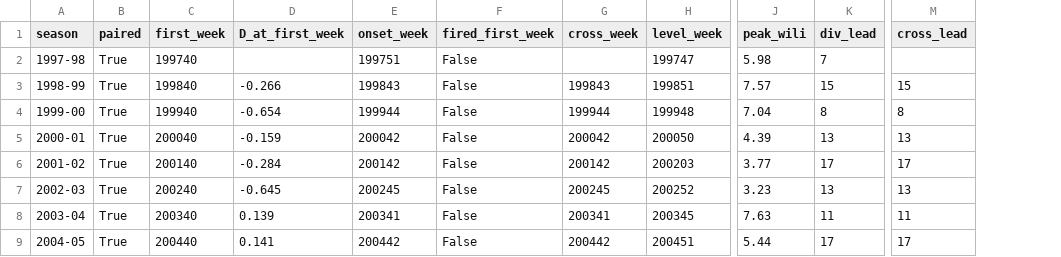
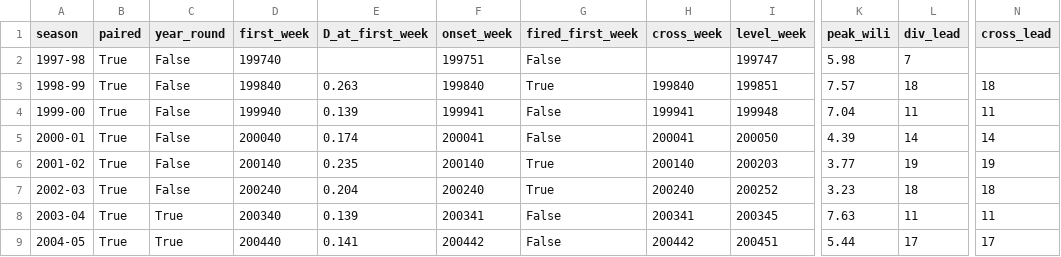
Before and after one commit to jaek913/Cross-Domain-Validation, a CSV file: verification/flu_onset_boundary_diagnostic.csv, drawn as a sheet; only a part is shown, gaps mark what is left out; addresses are those after the commit; the diff names each change by its address in the sheet, - before the commit and + after, or states it on an @@ line.

Commit message:
C-2026-09-30 amended same day: boundary firings 13 of 27 (10 of 21 year-round era), crossing advantage 7.94 wk; diagnostic now regrids like the paper's pinned file

```diff
--- a/verification/flu_onset_boundary_diagnostic.csv
+++ b/verification/flu_onset_boundary_diagnostic.csv
+column C (year_round), rows 2-9: False | False | False | False | False | False | True | True
-E3 (D_at_first_week): -0.266
+E3 (D_at_first_week): 0.263
-F3 (onset_week): 199843
+F3 (onset_week): 199840
-G3 (fired_first_week): False
+G3 (fired_first_week): True
-H3 (cross_week): 199843
+H3 (cross_week): 199840
-L3 (div_lead): 15
+L3 (div_lead): 18
-N3 (cross_lead): 15
+N3 (cross_lead): 18
-E4 (D_at_first_week): -0.654
+E4 (D_at_first_week): 0.139
-F4 (onset_week): 199944
+F4 (onset_week): 199941
-H4 (cross_week): 199944
+H4 (cross_week): 199941
-L4 (div_lead): 8
+L4 (div_lead): 11
-N4 (cross_lead): 8
+N4 (cross_lead): 11
-E5 (D_at_first_week): -0.159
+E5 (D_at_first_week): 0.174
-F5 (onset_week): 200042
+F5 (onset_week): 200041
-H5 (cross_week): 200042
+H5 (cross_week): 200041
-L5 (div_lead): 13
+L5 (div_lead): 14
-N5 (cross_lead): 13
+N5 (cross_lead): 14
-E6 (D_at_first_week): -0.284
+E6 (D_at_first_week): 0.235
-F6 (onset_week): 200142
+F6 (onset_week): 200140
-G6:G7 (fired_first_week): False
+G6:G7 (fired_first_week): True
-H6 (cross_week): 200142
+H6 (cross_week): 200140
-L6 (div_lead): 17
+L6 (div_lead): 19
-N6 (cross_lead): 17
+N6 (cross_lead): 19
-E7 (D_at_first_week): -0.645
+E7 (D_at_first_week): 0.204
-F7 (onset_week): 200245
+F7 (onset_week): 200240
-H7 (cross_week): 200245
+H7 (cross_week): 200240
-L7 (div_lead): 13
+L7 (div_lead): 18
-N7 (cross_lead): 13
+N7 (cross_lead): 18
```
Also changed, not shown: 3 other files.
